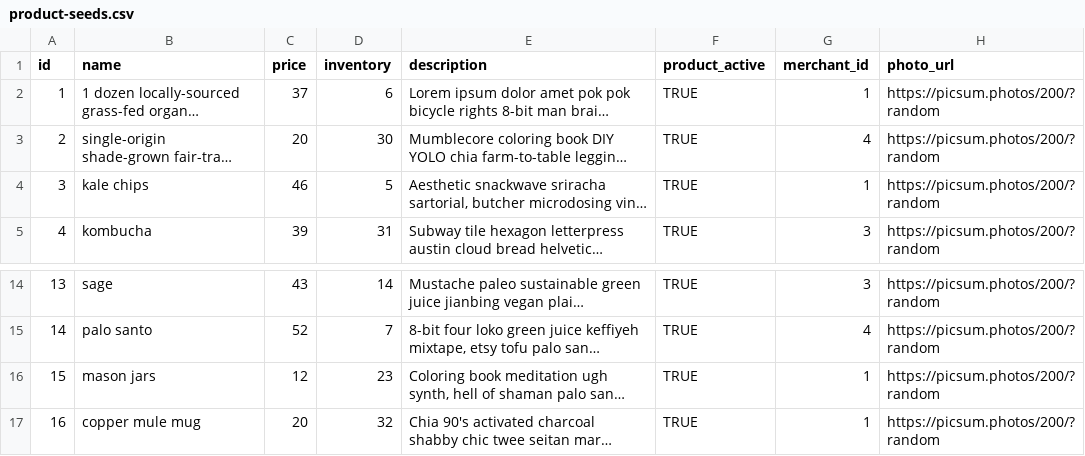
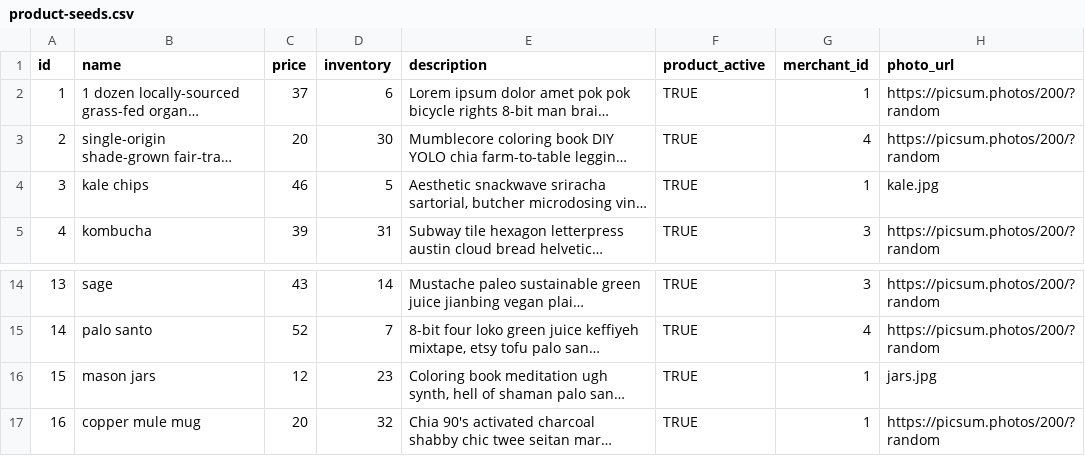
Before and after one commit to AngelaPoland/betsy, a CSV file: db/seed-data/product-seeds.csv, drawn as a sheet; only a part is shown, gaps mark what is left out; long unchanged cells end in …; the diff names each change by its address in the sheet, - before the commit and + after, or states it on an @@ line.

Commit message:
adds image assets and references in seed file

```diff
--- a/db/seed-data/product-seeds.csv
+++ b/db/seed-data/product-seeds.csv
-H4 (photo_url): https://picsum.photos/200/?random
+H4 (photo_url): kale.jpg
-H16 (photo_url): https://picsum.photos/200/?random
+H16 (photo_url): jars.jpg
```
Also changed, not shown: 1 other file.
